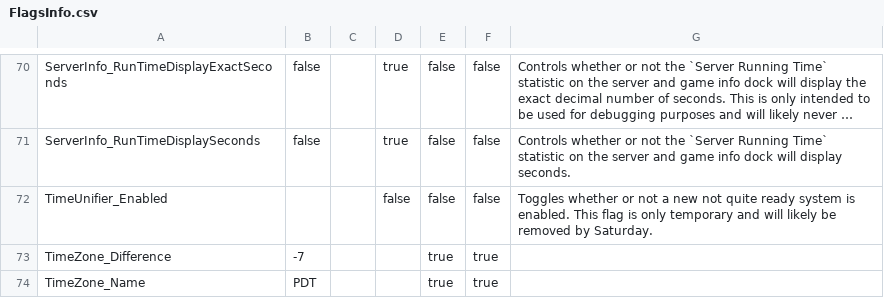
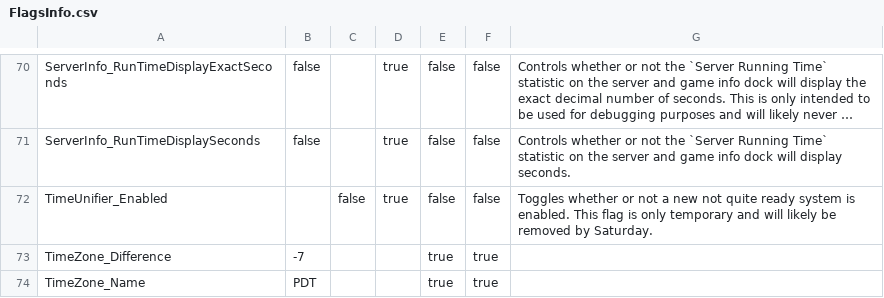
Before and after one commit to BOBDevStudio/RBAP-Flags, a CSV file: FlagsInfo.csv, drawn as a sheet; only a part is shown, gaps mark what is left out; long unchanged cells end in …; the diff names each change by its address in the sheet, - before the commit and + after, or states it on an @@ line.

Commit message:
TimeUnifier_Enabled: Updated FlagsInfo.csv with new info

```diff
--- a/FlagsInfo.csv
+++ b/FlagsInfo.csv
-C72: (empty)
+C72: false
-D72: false
+D72: true
```
